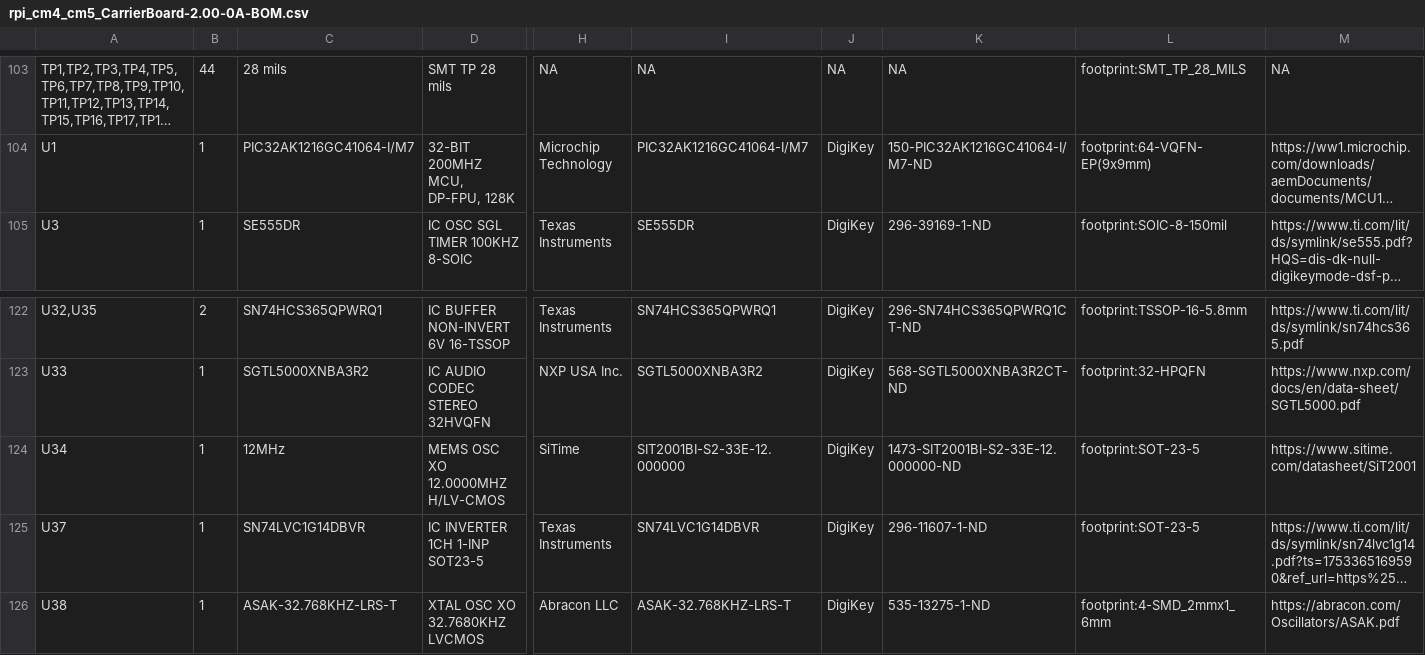
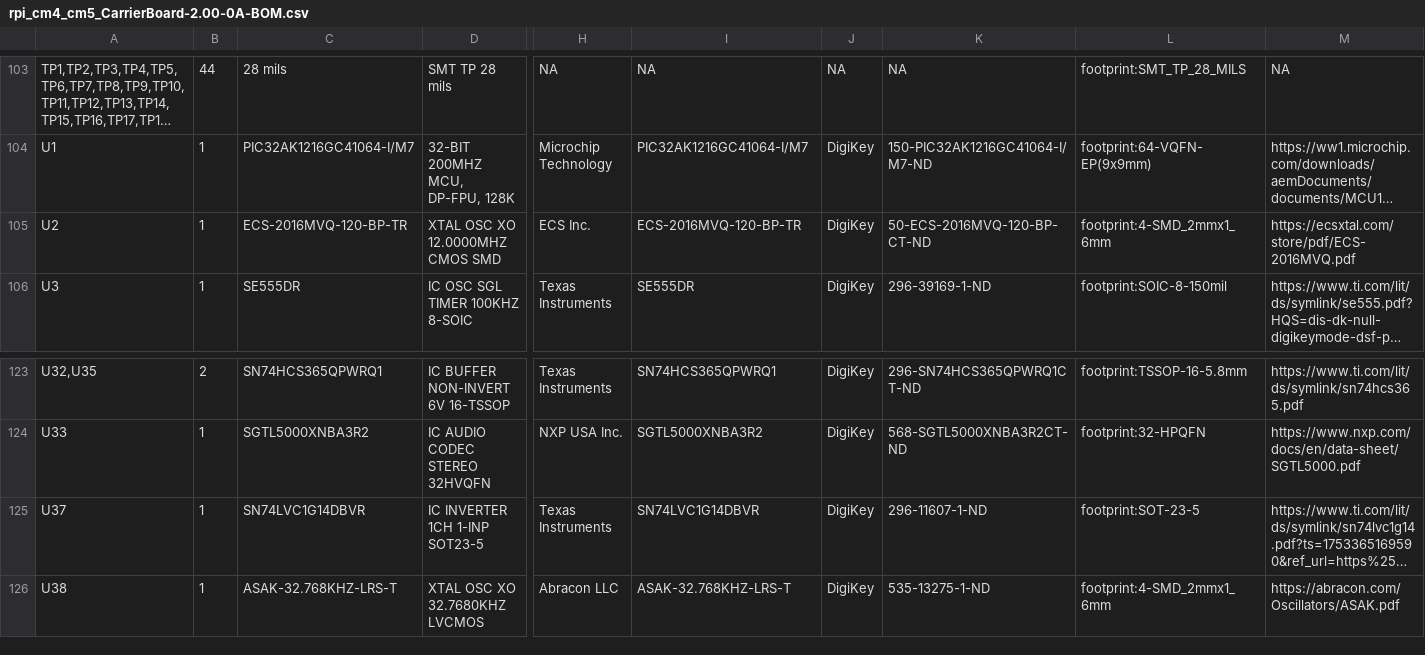
Before and after one commit to lecejeff/RPI_CMx_Carrier, a CSV file: hardware/output files/BOM/rpi_cm4_cm5_CarrierBoard-2.00-0A-BOM.csv, drawn as a sheet; only a part is shown, gaps mark what is left out; long unchanged cells end in …; removed rows and columns are numbered as before the commit, all else as after; rows hold the shown columns only; the diff names each change by its address in the sheet, - before the commit and + after, or states it on an @@ line.

```diff
--- a/hardware/output files/BOM/rpi_cm4_cm5_CarrierBoard-2.00-0A-BOM.csv
+++ b/hardware/output files/BOM/rpi_cm4_cm5_CarrierBoard-2.00-0A-BOM.csv
+row 105: U2 | 1 | ECS-2016MVQ-120-BP-TR | XTAL OSC XO 12.0000MHZ CMOS SMD | ECS Inc. | ECS-2016MVQ-120-BP-TR | DigiKey | 50-ECS-2016MVQ-120-BP-CT-ND | footprint:4-SMD_2mmx1_6mm | https://ecsxtal.com/store/pdf/ECS-2016MVQ.pdf
-row 124: U34 | 1 | 12MHz | MEMS OSC XO 12.0000MHZ H/LV-CMOS | SiTime | SIT2001BI-S2-33E-12.000000 | DigiKey | 1473-SIT2001BI-S2-33E-12.000000-ND | footprint:SOT-23-5 | https://www.sitime.com/datasheet/SiT2001
```
Also changed, not shown: hardware/output files/PICKnPLACE/RPI_CMx_Carrier_2.00-0A_PICKnPLACE.csv, 50 other files.
